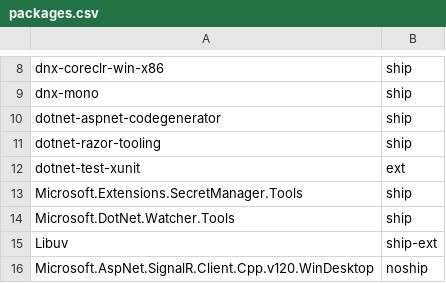
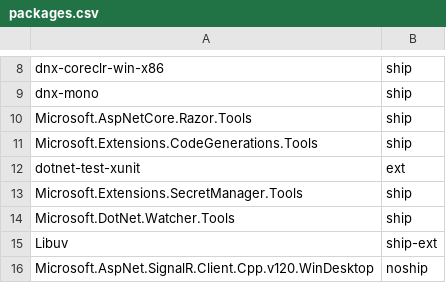
Before and after one commit to aspnet/Coherence, a CSV file: packages/packages.csv, drawn as a sheet; only a part is shown, gaps mark what is left out.

Commit message:
Reacting to tool package renames

```diff
--- a/packages/packages.csv
+++ b/packages/packages.csv
@@ -9,4 +9,4 @@ dnx-coreclr-win-x86,ship
 dnx-mono,ship
-dotnet-aspnet-codegenerator,ship
-dotnet-razor-tooling,ship
+Microsoft.AspNetCore.Razor.Tools,ship
+Microsoft.Extensions.CodeGenerations.Tools,ship
 dotnet-test-xunit,ext
```
